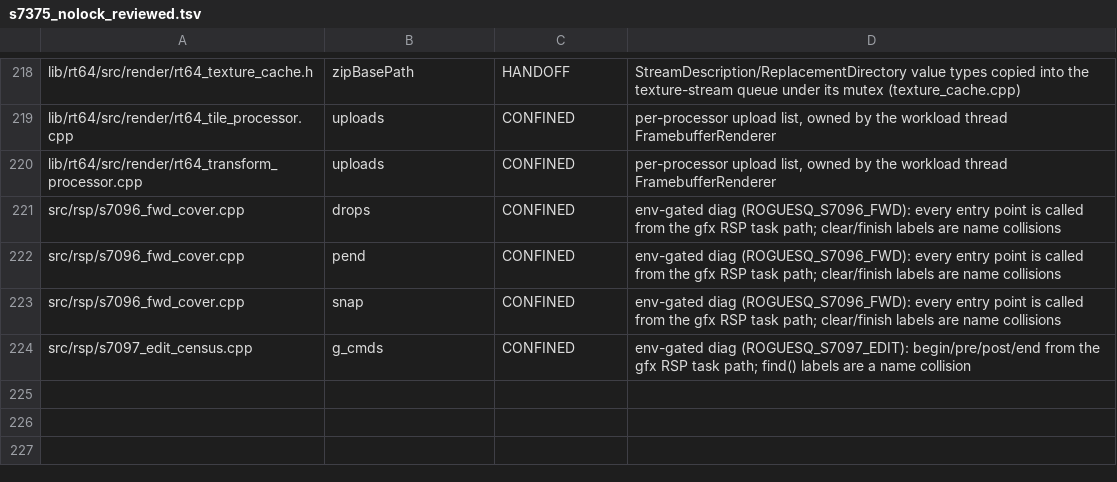
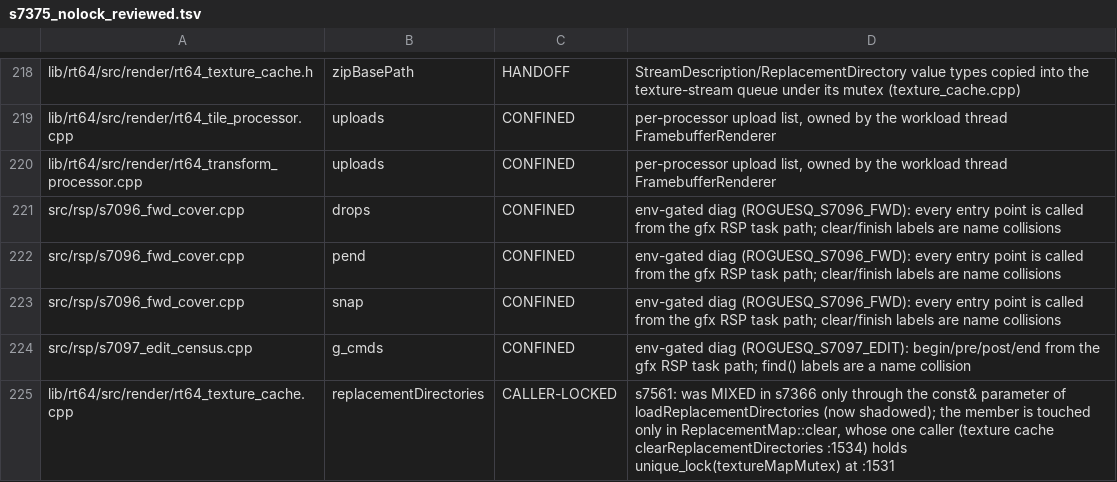
Before and after one commit to fyreatwill/RogueSquadron64Recomp, a TSV file: tools/s7375_nolock_reviewed.tsv, drawn as a sheet; only a part is shown, gaps mark what is left out; the diff names each change by its address in the sheet, - before the commit and + after, or states it on an @@ line.

```diff
--- a/tools/s7375_nolock_reviewed.tsv
+++ b/tools/s7375_nolock_reviewed.tsv
+row 225: lib/rt64/src/render/rt64_texture_cache.cpp | replacementDirectories | CALLER-LOCKED | s7561: was MIXED in s7366 only through the const& parameter of loadReplacementDirectories (now shadowed); the member is touched only in ReplacementMap::clear, whose one caller (texture cache clearReplacementDirectories :1534) holds unique_lock(textureMapMutex) at :1531
```
Also changed, not shown: tools/s7363_hostarr_reviewed.tsv, 7 other files.
